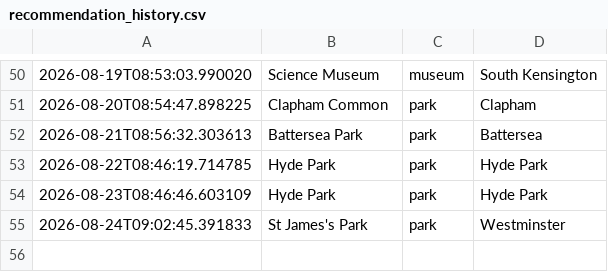
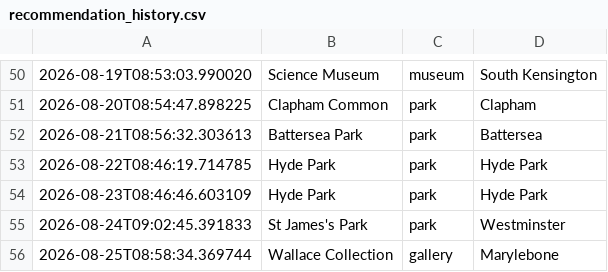
Before and after one commit to olioldfield83/ai-weather-agent, a CSV file: recommendation_history.csv, drawn as a sheet; only a part is shown, gaps mark what is left out.

```diff
--- a/recommendation_history.csv
+++ b/recommendation_history.csv
@@ -55 +55,2 @@
 2026-08-24T09:02:45.391833,St James's Park,park,Westminster
+2026-08-25T08:58:34.369744,Wallace Collection,gallery,Marylebone
```
